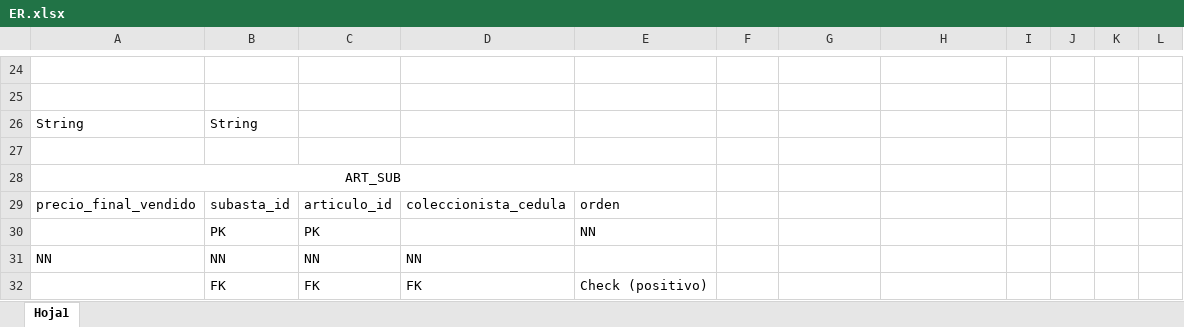
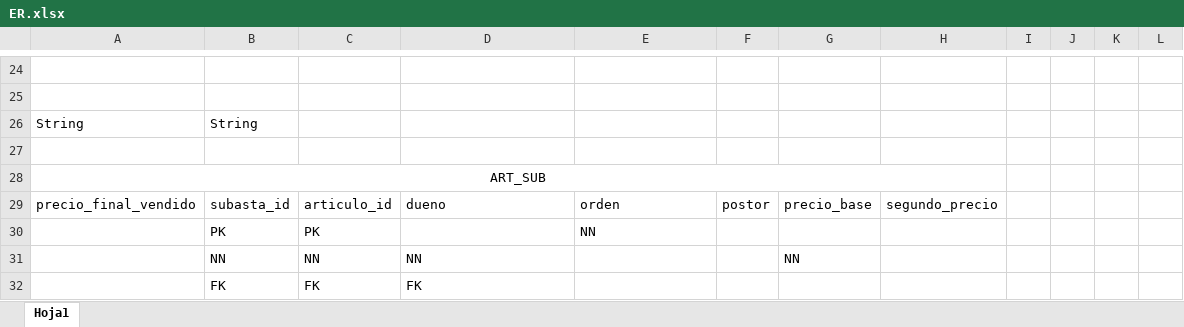
Before and after one commit to abadillo/bases-uno, an Excel workbook: docs/diagramas/ER.xlsx, sheet Hoja1, drawn as a sheet; only a part is shown, gaps mark what is left out; values as stored, in another font and other column widths than the file's, no borders; removed rows and columns are numbered as before the commit, all else as after; the diff covers the shown part only; the diff names each change by its address in the sheet, - before the commit and + after, or states it on an @@ line.

```diff
--- a/docs/diagramas/ER.xlsx (sheet Hoja1)
+++ b/docs/diagramas/ER.xlsx (sheet Hoja1)
-A28:E28 merged
+A28:H28 merged
-D29: coleccionista_cedula
+D29: dueno
-F29: (empty)
+F29: postor
-G29: (empty)
+G29: precio_base
-H29: (empty)
+H29: segundo_precio
-A31: NN
+A31: (empty)
-G31: (empty)
+G31: NN
-E32: Check (positivo)
+E32: (empty)
```
Also changed, not shown: 1 added row, 1 removed row, 18 edited cells and merged cells elsewhere in this sheet, 2 other files.
